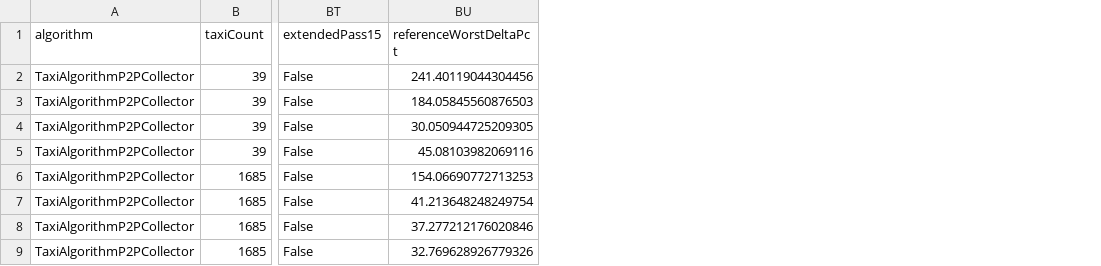
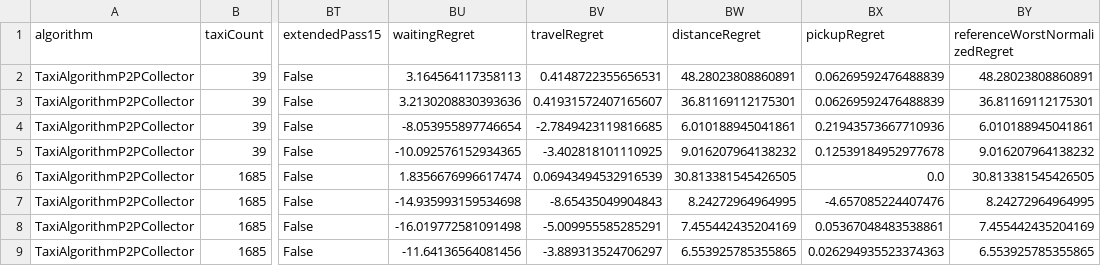
Before and after one commit to sikell/aqs-simulation, a CSV file: mass-run-results_11.07-konstanz-berlin/analysis/tables/best_waiting_operational_cost.csv, drawn as a sheet; only a part is shown, gaps mark what is left out; removed rows and columns are numbered as before the commit, all else as after; the diff names each change by its address in the sheet, - before the commit and + after, or states it on an @@ line.

Commit message:
feat: enhance analysis with normalized regret metrics and k-hop cost visualization

```diff
--- a/mass-run-results_11.07-konstanz-berlin/analysis/tables/best_waiting_operational_cost.csv
+++ b/mass-run-results_11.07-konstanz-berlin/analysis/tables/best_waiting_operational_cost.csv
-column BU (referenceWorstDeltaPct), rows 2-9: 241.40119044304456 | 184.05845560876503 | 30.050944725209305 | 45.08103982069116 | 154.06690772713253 | 41.213648248249754 | 37.277212176020846 | 32.769628926779326
+column BU (waitingRegret), rows 2-9: 3.164564117358113 | 3.2130208830393636 | -8.053955897746654 | -10.092576152934365 | 1.8356676996617474 | -14.935993159534698 | -16.019772581091498 | -11.64136564081456
+column BV (travelRegret), rows 2-9: 0.4148722355656531 | 0.41931572407165607 | -2.7849423119816685 | -3.402818101110925 | 0.06943494532916539 | -8.65435049904843 | -5.009955585285291 | -3.889313524706297
+column BW (distanceRegret), rows 2-9: 48.28023808860891 | 36.81169112175301 | 6.010188945041861 | 9.016207964138232 | 30.813381545426505 | 8.24272964964995 | 7.455442435204169 | 6.553925785355865
+column BX (pickupRegret), rows 2-9: 0.06269592476488839 | 0.06269592476488839 | 0.21943573667710936 | 0.12539184952977678 | 0.0 | -4.657085224407476 | 0.05367048483538861 | 0.026294935523374363
+column BY (referenceWorstNormalizedRegret), rows 2-9: 48.28023808860891 | 36.81169112175301 | 6.010188945041861 | 9.016207964138232 | 30.813381545426505 | 8.24272964964995 | 7.455442435204169 | 6.553925785355865
```
Also changed, not shown: mass-run-results_11.07-konstanz-berlin/analysis/tables/robust_config_ranking.csv, mass-run-results_11.07-konstanz-berlin/analysis/tables/robust_config_scenario_details.csv, 27 other files.
